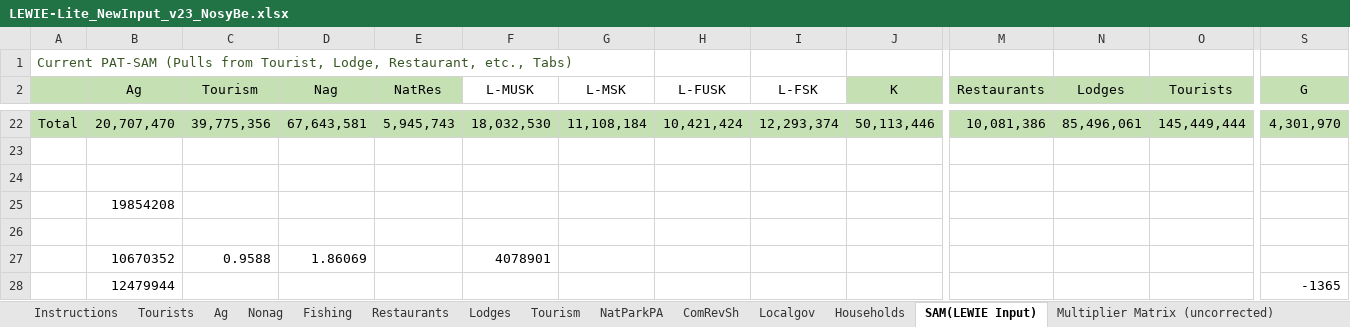
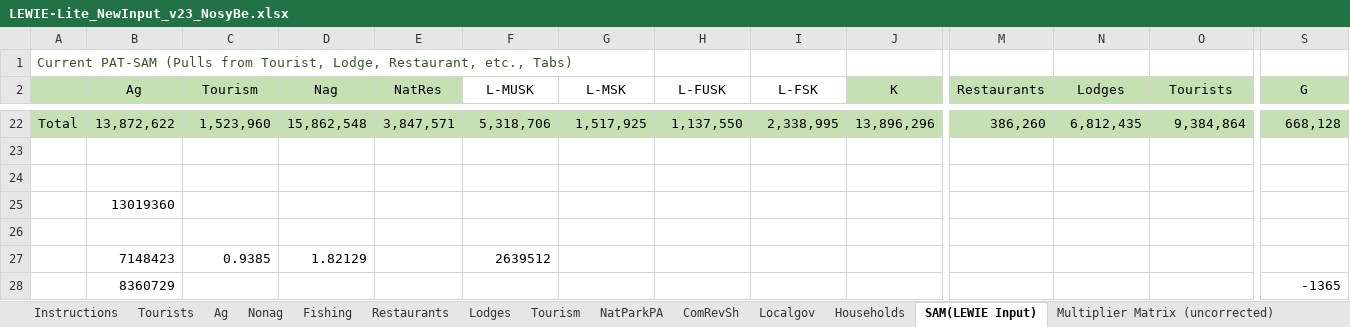
Before and after one commit to jkagin/LEWIE-Lite_repo, an Excel workbook: Madagascar-NosyBe/LEWIE-Lite_NewInput_v23_NosyBe.xlsx, sheet SAM(LEWIE Input), drawn as a sheet; only a part is shown, gaps mark what is left out; values as stored, in another font and other column widths than the file's, no borders; removed rows and columns are numbered as before the commit, all else as after; rows hold the shown columns only; the diff covers the shown part only; the diff names each change by its address in the sheet, - before the commit and + after, or states it on an @@ line.

Commit message:
correct spending per tourist again

```diff
--- a/Madagascar-NosyBe/LEWIE-Lite_NewInput_v23_NosyBe.xlsx (sheet SAM(LEWIE Input))
+++ b/Madagascar-NosyBe/LEWIE-Lite_NewInput_v23_NosyBe.xlsx (sheet SAM(LEWIE Input))
-B22 (Ag): 20,707,470
+B22 (Ag): 13,872,622
-C22 (Tourism): 39,775,356
+C22 (Tourism): 1,523,960
-D22 (Nag): 67,643,581
+D22 (Nag): 15,862,548
-E22 (NatRes): 5,945,743
+E22 (NatRes): 3,847,571
-F22 (L-MUSK): 18,032,530
+F22 (L-MUSK): 5,318,706
-G22 (L-MSK): 11,108,184
+G22 (L-MSK): 1,517,925
-H22 (L-FUSK): 10,421,424
+H22 (L-FUSK): 1,137,550
-I22 (L-FSK): 12,293,374
+I22 (L-FSK): 2,338,995
-J22 (K): 50,113,446
+J22 (K): 13,896,296
-M22 (Restaurants): 10,081,386
+M22 (Restaurants): 386,260
-N22 (Lodges): 85,496,061
+N22 (Lodges): 6,812,435
-O22 (Tourists): 145,449,444
+O22 (Tourists): 9,384,864
-S22 (G): 4,301,970
+S22 (G): 668,128
-B25 (Ag): 19854208
+B25 (Ag): 13019360
-row 27:  | 10670352 | 0.9588 | 1.86069 |  | 4078901
-row 28:  | 12479944 |  |  |  |  |  |  |  |  |  |  |  | -1365
+row 27:  | 7148423 | 0.9385 | 1.82129 |  | 2639512
+row 28:  | 8360729 |  |  |  |  |  |  |  |  |  |  |  | -1365
```
Also changed, not shown: 108 edited cells elsewhere in this sheet, sheet Multiplier Matrix (uncorrected), sheet Ag, sheet Localgov, sheet Lodges, sheet Restaurants, sheet Tourism, 4 more sheets, charts or pictures, Madagascar-Ranomafana/LEWIE-Lite_NewInput_v20_Ranomafana.xlsx, 19 other files.
